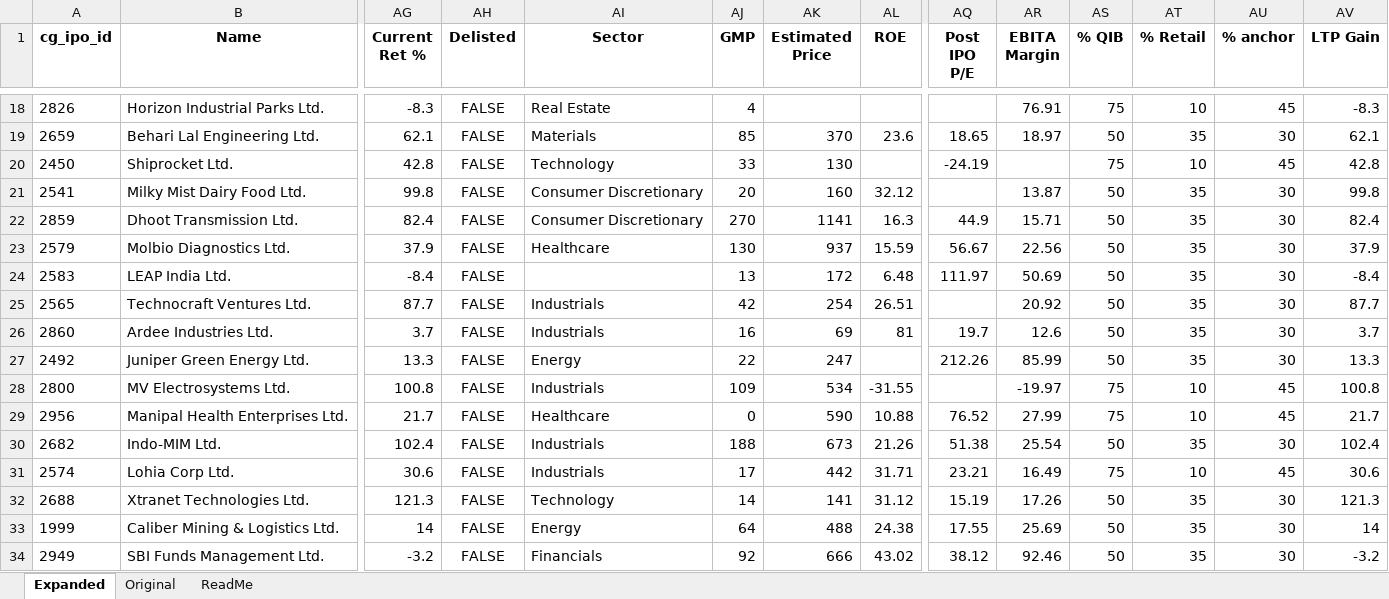
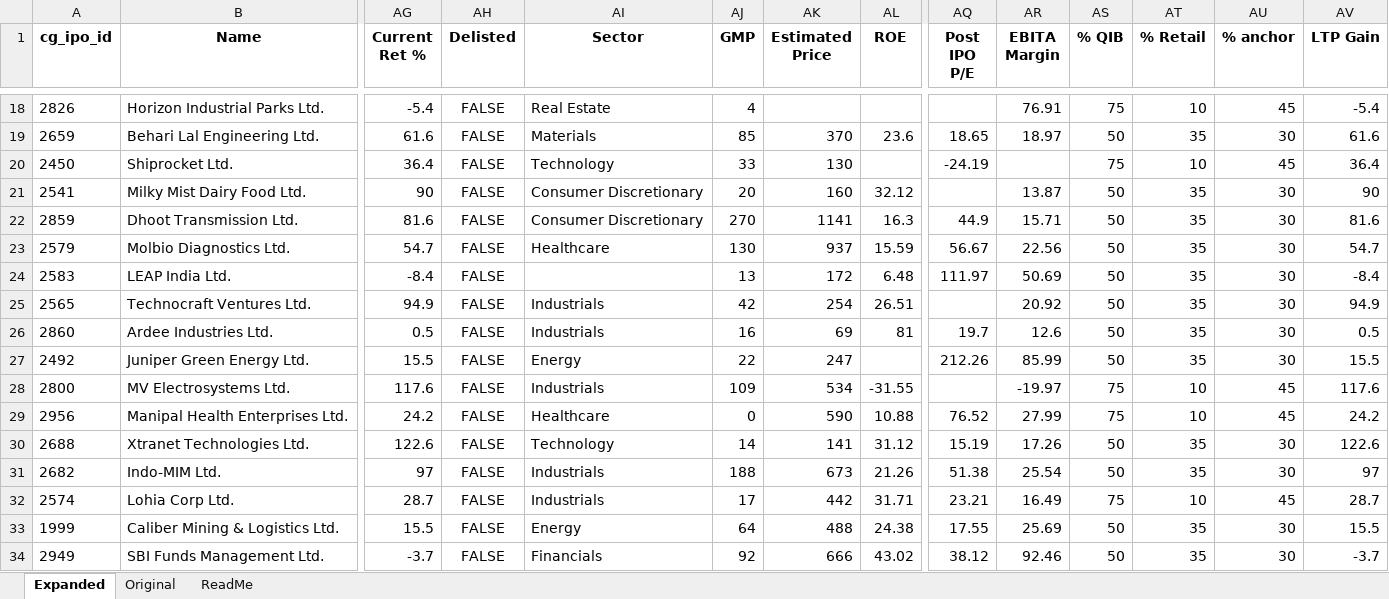
Before and after one commit to rohanbeingsocial/ipo-radar, an Excel workbook: ipodata/finalipodata_expanded_20yr.xlsx, sheet Expanded, drawn as a sheet; only a part is shown, gaps mark what is left out; values as stored, in another font and other column widths than the file's, no borders; removed rows and columns are numbered as before the commit, all else as after; rows hold the shown columns only; the diff covers the shown part only; the diff names each change by its address in the sheet, - before the commit and + after, or states it on an @@ line.

```diff
--- a/ipodata/finalipodata_expanded_20yr.xlsx (sheet Expanded)
+++ b/ipodata/finalipodata_expanded_20yr.xlsx (sheet Expanded)
-AG18 (Current Ret %): -8.3
+AG18 (Current Ret %): -5.4
-AV18 (LTP Gain): -8.3
+AV18 (LTP Gain): -5.4
-AG19 (Current Ret %): 62.1
+AG19 (Current Ret %): 61.6
-AV19 (LTP Gain): 62.1
+AV19 (LTP Gain): 61.6
-AG20 (Current Ret %): 42.8
+AG20 (Current Ret %): 36.4
-AV20 (LTP Gain): 42.8
+AV20 (LTP Gain): 36.4
-AG21 (Current Ret %): 99.8
+AG21 (Current Ret %): 90
-AV21 (LTP Gain): 99.8
+AV21 (LTP Gain): 90
-AG22 (Current Ret %): 82.4
+AG22 (Current Ret %): 81.6
-AV22 (LTP Gain): 82.4
+AV22 (LTP Gain): 81.6
-AG23 (Current Ret %): 37.9
+AG23 (Current Ret %): 54.7
-AV23 (LTP Gain): 37.9
+AV23 (LTP Gain): 54.7
-AG25 (Current Ret %): 87.7
+AG25 (Current Ret %): 94.9
-AV25 (LTP Gain): 87.7
+AV25 (LTP Gain): 94.9
-AG26 (Current Ret %): 3.7
+AG26 (Current Ret %): 0.5
-AV26 (LTP Gain): 3.7
+AV26 (LTP Gain): 0.5
-AG27 (Current Ret %): 13.3
+AG27 (Current Ret %): 15.5
-AV27 (LTP Gain): 13.3
+AV27 (LTP Gain): 15.5
-AG28 (Current Ret %): 100.8
+AG28 (Current Ret %): 117.6
-AV28 (LTP Gain): 100.8
+AV28 (LTP Gain): 117.6
-AG29 (Current Ret %): 21.7
+AG29 (Current Ret %): 24.2
-AV29 (LTP Gain): 21.7
+AV29 (LTP Gain): 24.2
+row 30: 2688 | Xtranet Technologies Ltd. | 122.6 | FALSE | Technology | 14 | 141 | 31.12 | 15.19 | 17.26 | 50 | 35 | 30 | 122.6
-AG31 (Current Ret %): 102.4
+AG31 (Current Ret %): 97
-AV31 (LTP Gain): 102.4
+AV31 (LTP Gain): 97
-AG32 (Current Ret %): 30.6
+AG32 (Current Ret %): 28.7
-AV32 (LTP Gain): 30.6
+AV32 (LTP Gain): 28.7
-row 32: 2688 | Xtranet Technologies Ltd. | 121.3 | FALSE | Technology | 14 | 141 | 31.12 | 15.19 | 17.26 | 50 | 35 | 30 | 121.3
-AG33 (Current Ret %): 14
+AG33 (Current Ret %): 15.5
-AV33 (LTP Gain): 14
+AV33 (LTP Gain): 15.5
-AG34 (Current Ret %): -3.2
+AG34 (Current Ret %): -3.7
-AV34 (LTP Gain): -3.2
+AV34 (LTP Gain): -3.7
```
Also changed, not shown: 6 added rows, 3 removed rows and 509 edited cells elsewhere in this sheet, 8 other files.
